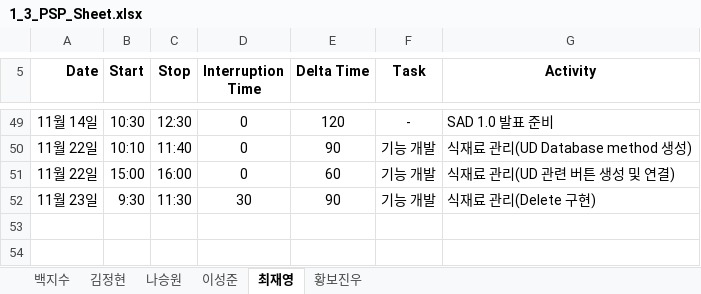
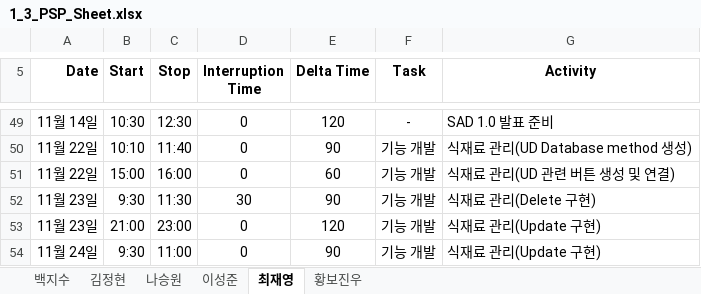
Before and after one commit to paekjisoo/babalzza, an Excel workbook: Project Documentation/1_3_PSP_Sheet.xlsx, sheet 최재영, drawn as a sheet; only a part is shown, gaps mark what is left out; values as stored, in another font and other column widths than the file's, no borders; the diff names each change by its address in the sheet, - before the commit and + after, or states it on an @@ line.

Commit message:
최재영 PSP 수정

```diff
--- a/Project Documentation/1_3_PSP_Sheet.xlsx (sheet 최재영)
+++ b/Project Documentation/1_3_PSP_Sheet.xlsx (sheet 최재영)
+row 53: 11월 23일 | 21:00 | 23:00 | 0 | 120 | 기능 개발 | 식재료 관리(Update 구현)
+row 54: 11월 24일 | 9:30 | 11:00 | 0 | 90 | 기능 개발 | 식재료 관리(Update 구현)
```
